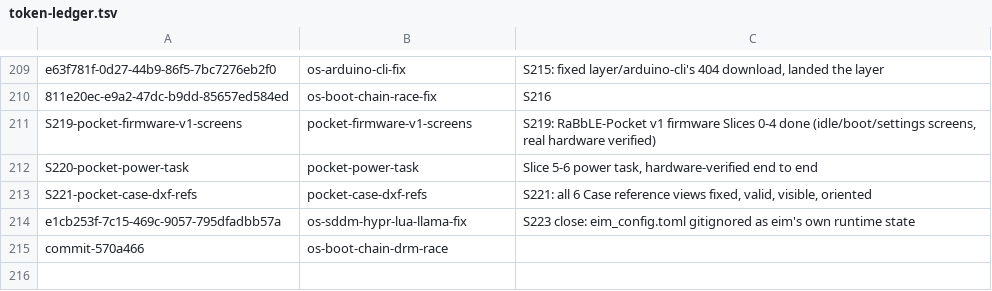
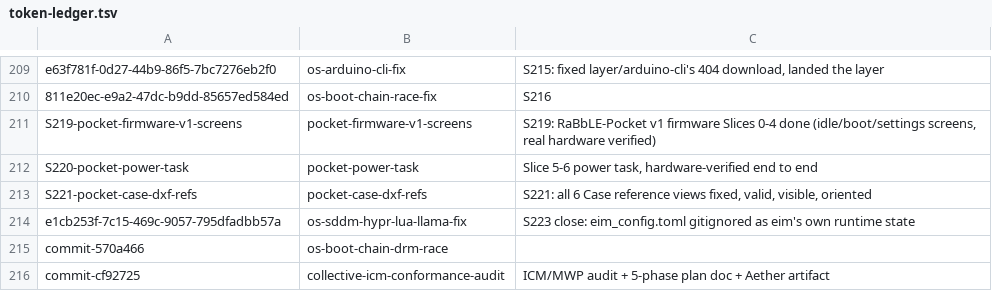
Before and after one commit to RaBbLE-Collective/RaBbLE-Grimoire, a TSV file: log/token-ledger.tsv, drawn as a sheet; only a part is shown, gaps mark what is left out; the diff names each change by its address in the sheet, - before the commit and + after, or states it on an @@ line.

```diff
--- a/log/token-ledger.tsv
+++ b/log/token-ledger.tsv
+row 216: commit-cf92725 | collective-icm-conformance-audit | ICM/MWP audit + 5-phase plan doc + Aether artifact
```
Also changed, not shown: 4 other files.
